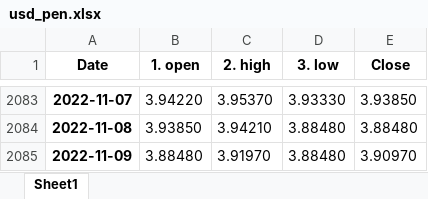
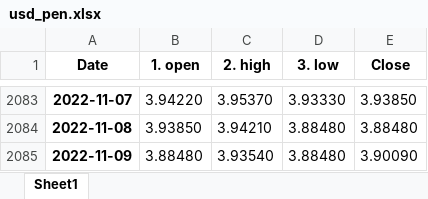
Before and after one commit to pportocarrero/Macrofinancial-dashboard, an Excel workbook: mercados/usd_pen.xlsx, sheet Sheet1, drawn as a sheet; only a part is shown, gaps mark what is left out; values as stored, in another font and other column widths than the file's, no borders; the diff names each change by its address in the sheet, - before the commit and + after, or states it on an @@ line.

```diff
--- a/mercados/usd_pen.xlsx (sheet Sheet1)
+++ b/mercados/usd_pen.xlsx (sheet Sheet1)
-C2085 (2. high): 3.91970
+C2085 (2. high): 3.93540
-E2085 (Close): 3.90970
+E2085 (Close): 3.90090
```
Also changed, not shown: mercados/eur_usd.xlsx, mercados/gbp_usd.xlsx, 20 other files.
